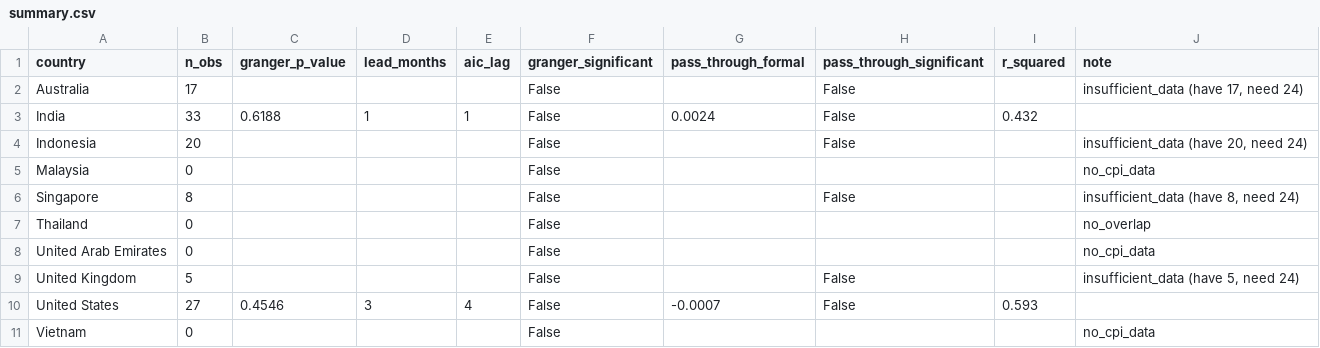
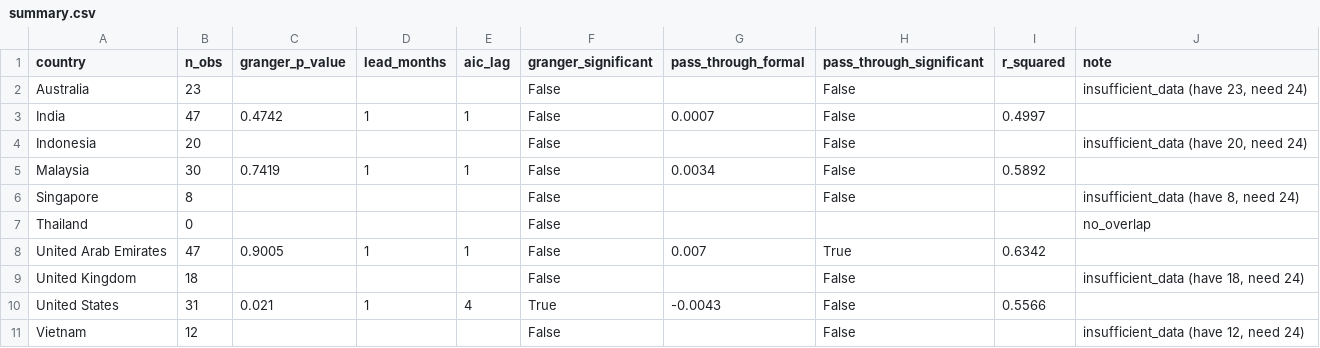
Before and after one commit to thefrogfacedfoot/Inflation-menu, a CSV file: analysis_results/summary.csv, drawn as a sheet.

```diff
--- a/analysis_results/summary.csv
+++ b/analysis_results/summary.csv
@@ -1,11 +1,11 @@
 country,n_obs,granger_p_value,lead_months,aic_lag,granger_significant,pass_through_formal,pass_through_significant,r_squared,note
-Australia,17,,,,False,,False,,"insufficient_data (have 17, need 24)"
-India,33,0.6188,1,1,False,0.0024,False,0.432,
+Australia,23,,,,False,,False,,"insufficient_data (have 23, need 24)"
+India,47,0.4742,1,1,False,0.0007,False,0.4997,
 Indonesia,20,,,,False,,False,,"insufficient_data (have 20, need 24)"
-Malaysia,0,,,,False,,,,no_cpi_data
+Malaysia,30,0.7419,1,1,False,0.0034,False,0.5892,
 Singapore,8,,,,False,,False,,"insufficient_data (have 8, need 24)"
 Thailand,0,,,,False,,,,no_overlap
-United Arab Emirates,0,,,,False,,,,no_cpi_data
-United Kingdom,5,,,,False,,False,,"insufficient_data (have 5, need 24)"
-United States,27,0.4546,3,4,False,-0.0007,False,0.593,
-Vietnam,0,,,,False,,,,no_cpi_data
+United Arab Emirates,47,0.9005,1,1,False,0.007,True,0.6342,
+United Kingdom,18,,,,False,,False,,"insufficient_data (have 18, need 24)"
+United States,31,0.021,1,4,True,-0.0043,False,0.5566,
+Vietnam,12,,,,False,,False,,"insufficient_data (have 12, need 24)"
```
Also changed, not shown: uifpi_index.csv, 14 other files.
